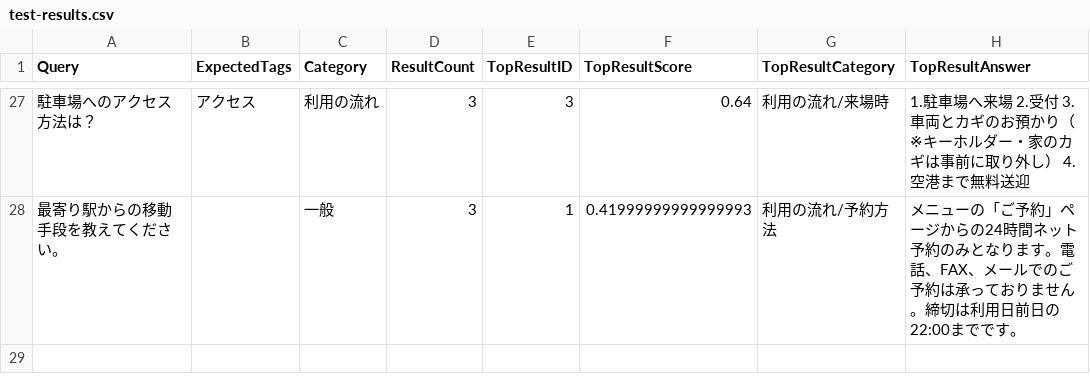
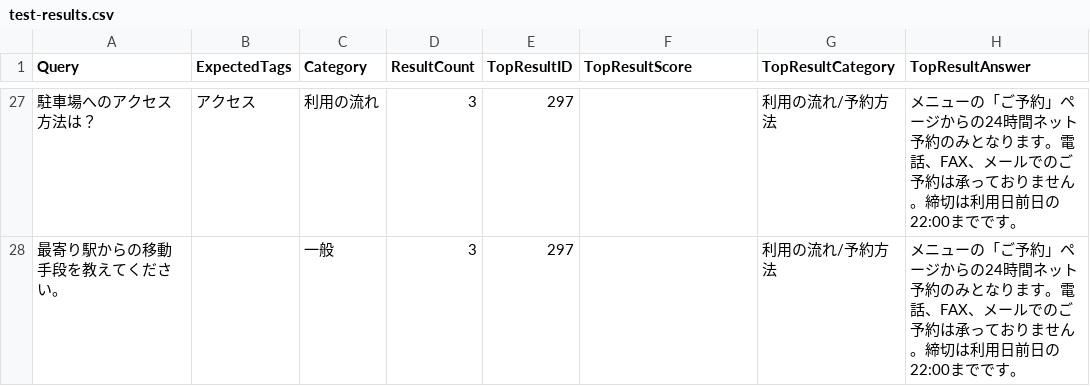
Before and after one commit to Tomeza/parking-response-generatorv3, a CSV file: data/test-results.csv, drawn as a sheet; only a part is shown, gaps mark what is left out; the diff covers the shown part only.

```diff
--- a/data/test-results.csv
+++ b/data/test-results.csv
@@ -30,2 +27,2 @@ Query,ExpectedTags,Category,ResultCount,TopResultID,TopResultScore,TopResultCate
-"駐車場へのアクセス方法は？","アクセス","利用の流れ",3,3,0.64,"利用の流れ/来場時","1.駐車場へ来場 2.受付 3.車両とカギのお預かり（※キーホルダー・家のカギは事前に取り外し） 4.空港まで無料送迎"
-"最寄り駅からの移動手段を教えてください。","","一般",3,1,0.41999999999999993,"利用の流れ/予約方法","メニューの「ご予約」ページからの24時間ネット予約のみとなります。電話、FAX、メールでのご予約は承っておりません。締切は利用日前日の22:00までです。"
+"駐車場へのアクセス方法は？","アクセス","利用の流れ",3,297,,"利用の流れ/予約方法","メニューの「ご予約」ページからの24時間ネット予約のみとなります。電話、FAX、メールでのご予約は承っておりません。締切は利用日前日の22:00までです。"
+"最寄り駅からの移動手段を教えてください。","","一般",3,297,,"利用の流れ/予約方法","メニューの「ご予約」ページからの24時間ネット予約のみとなります。電話、FAX、メールでのご予約は承っておりません。締切は利用日前日の22:00までです。"
```
Also changed, not shown: 91 edited cells elsewhere in this file, 29 other files.
